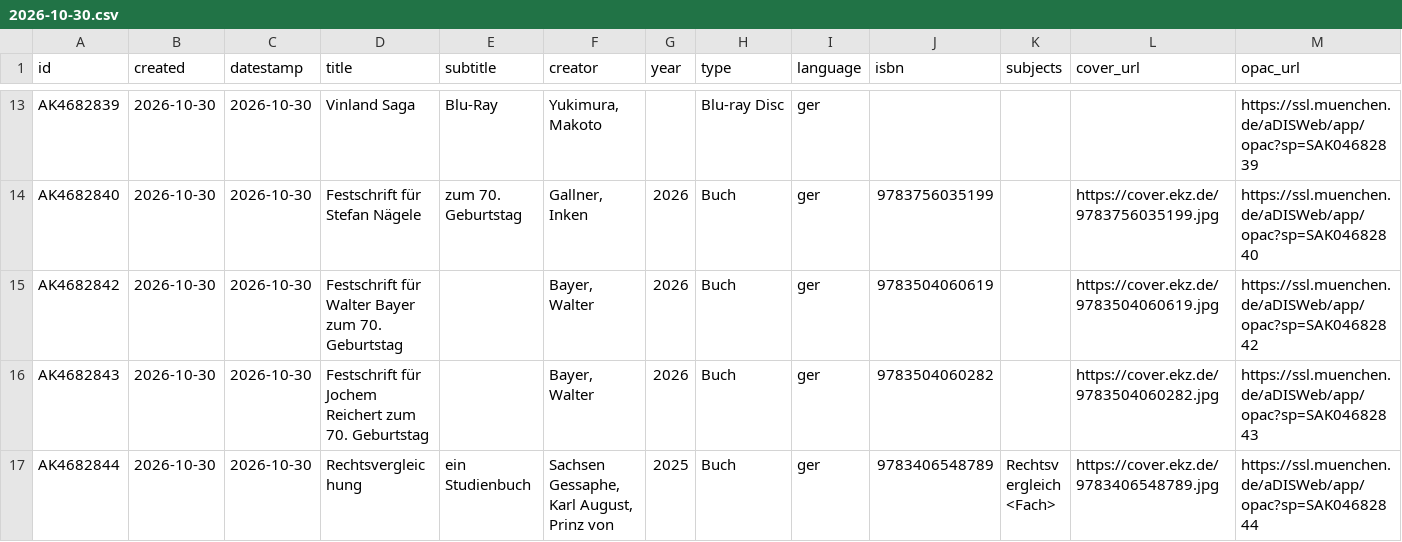
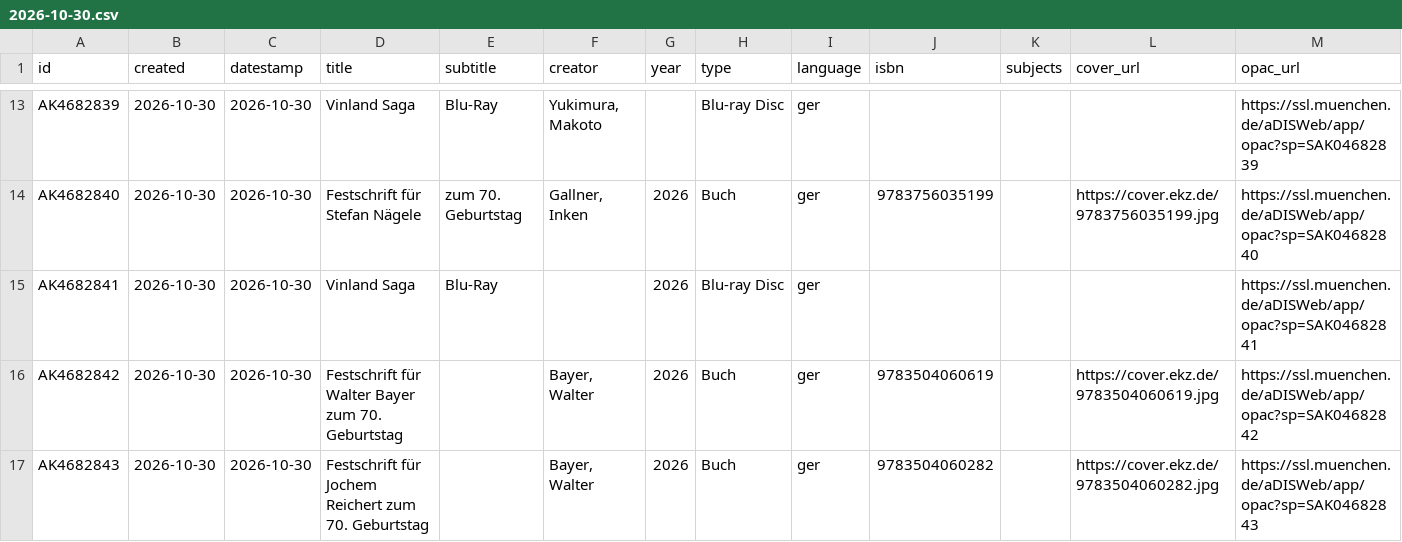
Before and after one commit to heibie/openbibmuc.de, a CSV file: data/neuzugaenge/2026-10-30.csv, drawn as a sheet; only a part is shown, gaps mark what is left out; the shorter side is filled out with more unchanged rows; the diff names each change by its address in the sheet, - before the commit and + after, or states it on an @@ line.

```diff
--- a/data/neuzugaenge/2026-10-30.csv
+++ b/data/neuzugaenge/2026-10-30.csv
+row 15: AK4682841 | 2026-10-30 | 2026-10-30 | Vinland Saga | Blu-Ray |  | 2026 | Blu-ray Disc | ger |  |  |  | https://ssl.muenchen.de/aDISWeb/app/opac?sp=SAK04682841
```
Also changed, not shown: 3 other files.
